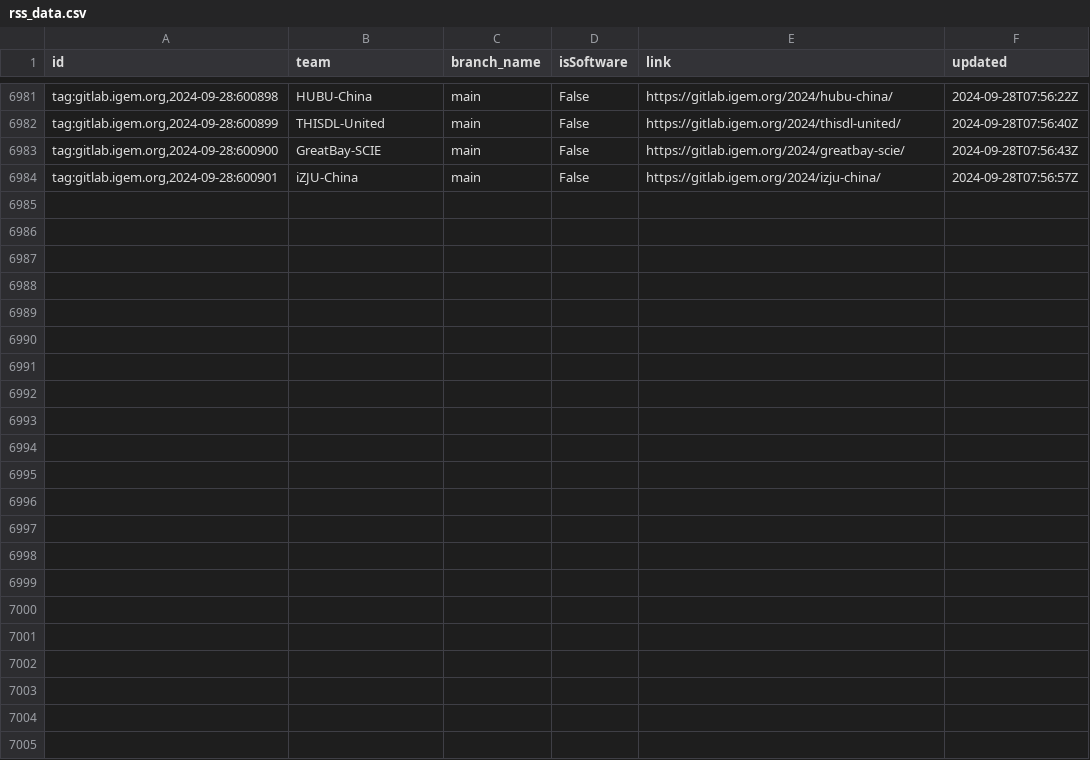
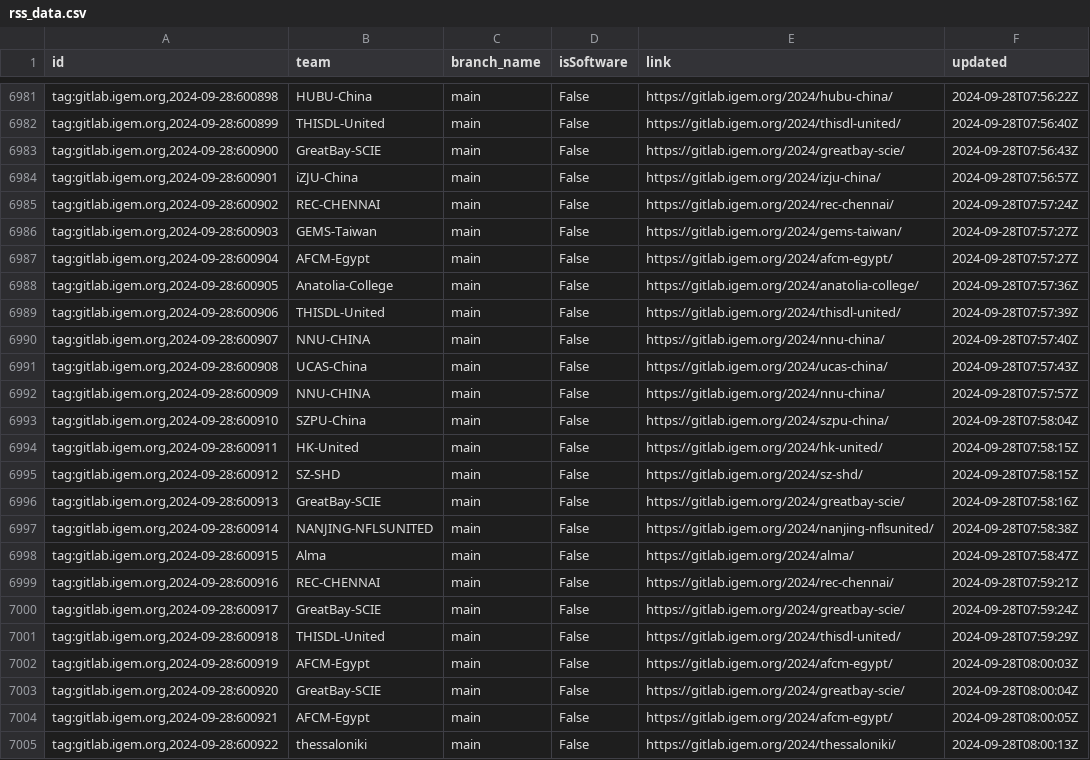
Before and after one commit to taxfree-python/iGEM_Pulse, a CSV file: rss_data.csv, drawn as a sheet; only a part is shown, gaps mark what is left out.

Commit message:
Update RSS data at 2024-09-28 17:00:17

```diff
--- a/rss_data.csv
+++ b/rss_data.csv
@@ -6984 +6984,22 @@ id,team,branch_name,isSoftware,link,updated
 "tag:gitlab.igem.org,2024-09-28:600901",iZJU-China,main,False,https://gitlab.igem.org/2024/izju-china/,2024-09-28T07:56:57Z
+"tag:gitlab.igem.org,2024-09-28:600902",REC-CHENNAI,main,False,https://gitlab.igem.org/2024/rec-chennai/,2024-09-28T07:57:24Z
+"tag:gitlab.igem.org,2024-09-28:600903",GEMS-Taiwan,main,False,https://gitlab.igem.org/2024/gems-taiwan/,2024-09-28T07:57:27Z
+"tag:gitlab.igem.org,2024-09-28:600904",AFCM-Egypt,main,False,https://gitlab.igem.org/2024/afcm-egypt/,2024-09-28T07:57:27Z
+"tag:gitlab.igem.org,2024-09-28:600905",Anatolia-College,main,False,https://gitlab.igem.org/2024/anatolia-college/,2024-09-28T07:57:36Z
+"tag:gitlab.igem.org,2024-09-28:600906",THISDL-United,main,False,https://gitlab.igem.org/2024/thisdl-united/,2024-09-28T07:57:39Z
+"tag:gitlab.igem.org,2024-09-28:600907",NNU-CHINA,main,False,https://gitlab.igem.org/2024/nnu-china/,2024-09-28T07:57:40Z
+"tag:gitlab.igem.org,2024-09-28:600908",UCAS-China,main,False,https://gitlab.igem.org/2024/ucas-china/,2024-09-28T07:57:43Z
+"tag:gitlab.igem.org,2024-09-28:600909",NNU-CHINA,main,False,https://gitlab.igem.org/2024/nnu-china/,2024-09-28T07:57:57Z
+"tag:gitlab.igem.org,2024-09-28:600910",SZPU-China,main,False,https://gitlab.igem.org/2024/szpu-china/,2024-09-28T07:58:04Z
+"tag:gitlab.igem.org,2024-09-28:600911",HK-United,main,False,https://gitlab.igem.org/2024/hk-united/,2024-09-28T07:58:15Z
+"tag:gitlab.igem.org,2024-09-28:600912",SZ-SHD,main,False,https://gitlab.igem.org/2024/sz-shd/,2024-09-28T07:58:15Z
+"tag:gitlab.igem.org,2024-09-28:600913",GreatBay-SCIE,main,False,https://gitlab.igem.org/2024/greatbay-scie/,2024-09-28T07:58:16Z
+"tag:gitlab.igem.org,2024-09-28:600914",NANJING-NFLSUNITED,main,False,https://gitlab.igem.org/2024/nanjing-nflsunited/,2024-09-28T07:58:38Z
+"tag:gitlab.igem.org,2024-09-28:600915",Alma,main,False,https://gitlab.igem.org/2024/alma/,2024-09-28T07:58:47Z
+"tag:gitlab.igem.org,2024-09-28:600916",REC-CHENNAI,main,False,https://gitlab.igem.org/2024/rec-chennai/,2024-09-28T07:59:21Z
+"tag:gitlab.igem.org,2024-09-28:600917",GreatBay-SCIE,main,False,https://gitlab.igem.org/2024/greatbay-scie/,2024-09-28T07:59:24Z
+"tag:gitlab.igem.org,2024-09-28:600918",THISDL-United,main,False,https://gitlab.igem.org/2024/thisdl-united/,2024-09-28T07:59:29Z
+"tag:gitlab.igem.org,2024-09-28:600919",AFCM-Egypt,main,False,https://gitlab.igem.org/2024/afcm-egypt/,2024-09-28T08:00:03Z
+"tag:gitlab.igem.org,2024-09-28:600920",GreatBay-SCIE,main,False,https://gitlab.igem.org/2024/greatbay-scie/,2024-09-28T08:00:04Z
+"tag:gitlab.igem.org,2024-09-28:600921",AFCM-Egypt,main,False,https://gitlab.igem.org/2024/afcm-egypt/,2024-09-28T08:00:05Z
+"tag:gitlab.igem.org,2024-09-28:600922",thessaloniki,main,False,https://gitlab.igem.org/2024/thessaloniki/,2024-09-28T08:00:13Z
```
